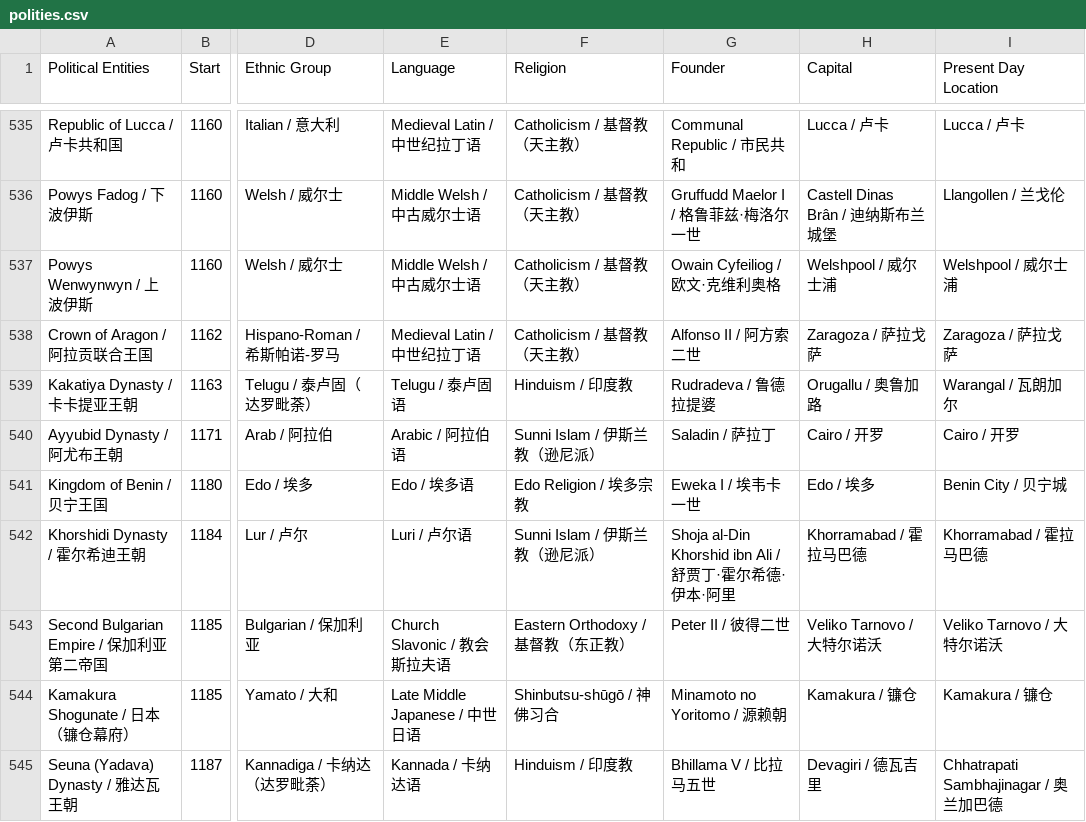
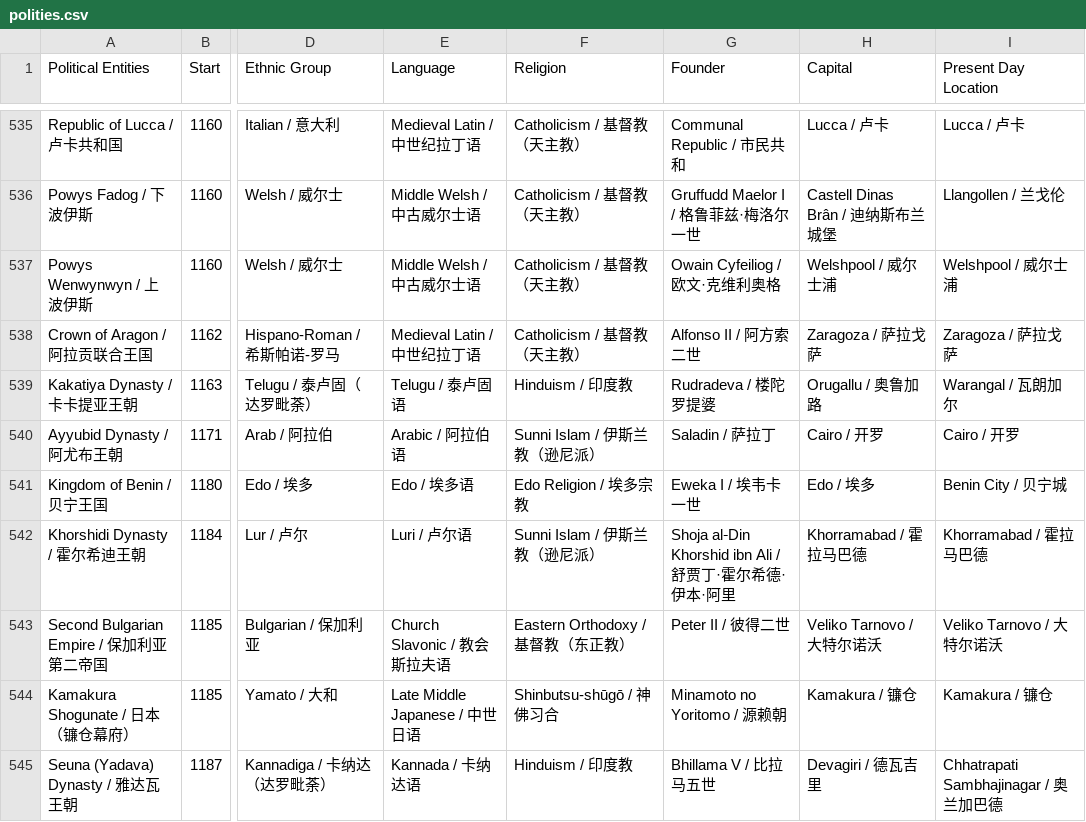
Before and after one commit to XuhuiJin1215/Historical-Polities, a CSV file: polities.csv, drawn as a sheet; only a part is shown, gaps mark what is left out; the diff names each change by its address in the sheet, - before the commit and + after, or states it on an @@ line.

Commit message:
Updated Kakatiya Dynasty

```diff
--- a/polities.csv
+++ b/polities.csv
-G539 (Founder): Rudradeva / 鲁德拉提婆
+G539 (Founder): Rudradeva / 楼陀罗提婆
```
